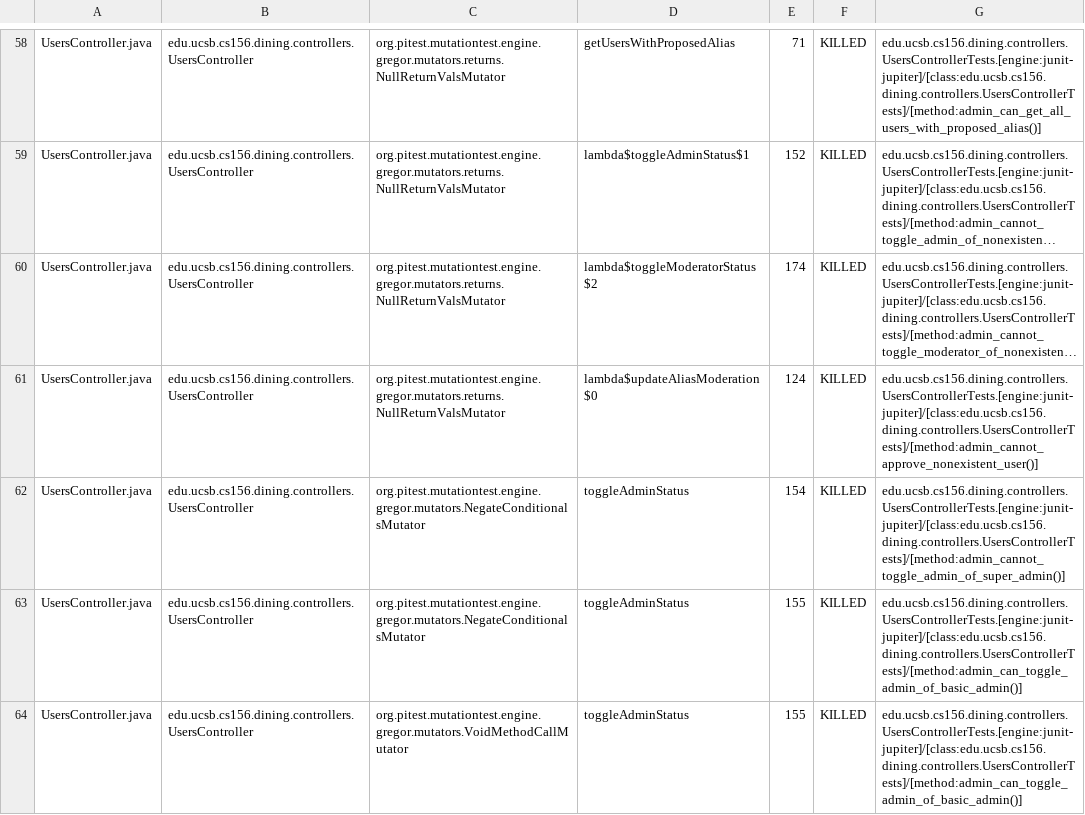
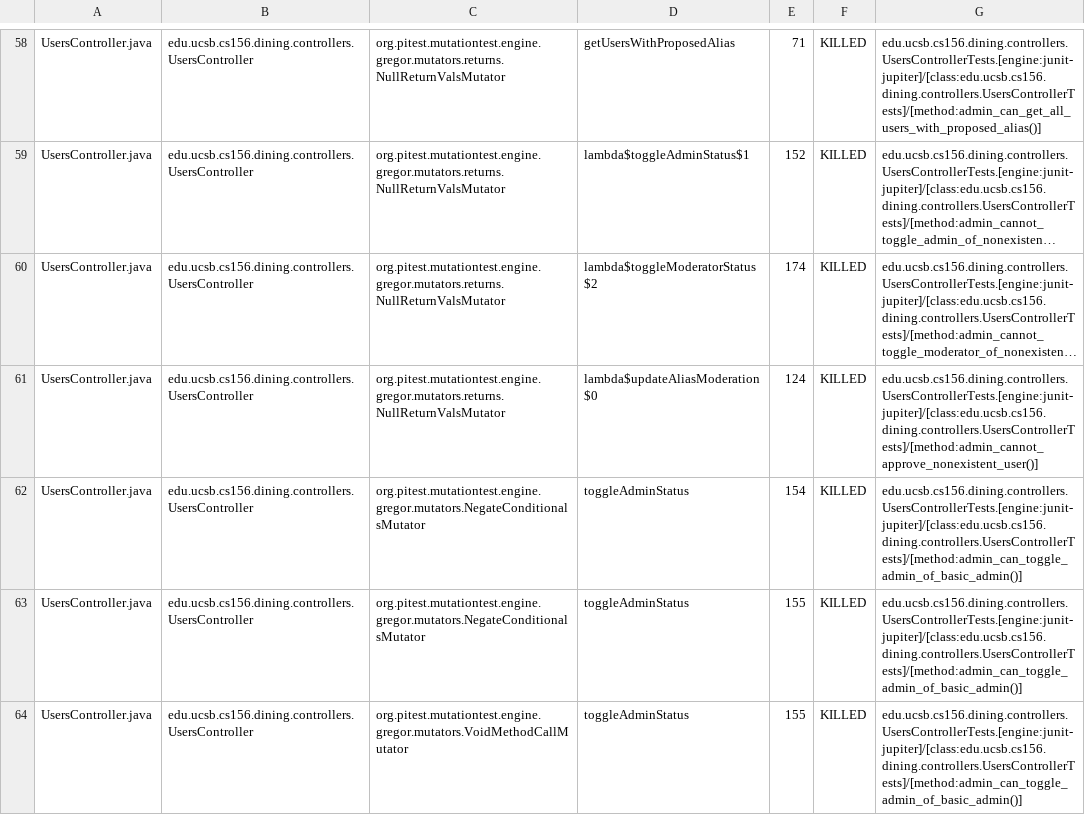
Before and after one commit to ucsb-cs156/proj-dining, a CSV file: prs/106/pitest/mutations.csv, drawn as a sheet; only a part is shown, gaps mark what is left out; long unchanged cells end in …; the diff covers the shown part only; the diff names each change by its address in the sheet, - before the commit and + after, or states it on an @@ line.

Commit message:
Deploying to gh-pages from @ ucsb-cs156/proj-dining@888ca407792b9f3d4d011a0ad46303e5ac7acd75 🚀

```diff
--- a/prs/106/pitest/mutations.csv
+++ b/prs/106/pitest/mutations.csv
-G62: edu.ucsb.cs156.dining.controllers.UsersControllerTests.[engine:junit-jupiter]/[class:edu.ucsb.cs156.dining.controllers.UsersControllerTests]/[method:admin_cannot_toggle_admin_of_super_admin()]
+G62: edu.ucsb.cs156.dining.controllers.UsersControllerTests.[engine:junit-jupiter]/[class:edu.ucsb.cs156.dining.controllers.UsersControllerTests]/[method:admin_can_toggle_admin_of_basic_admin()]
```
Also changed, not shown: 1 added row, 2 removed rows, 4 moved rows and 19 edited cells elsewhere in this file, 22 other files.
